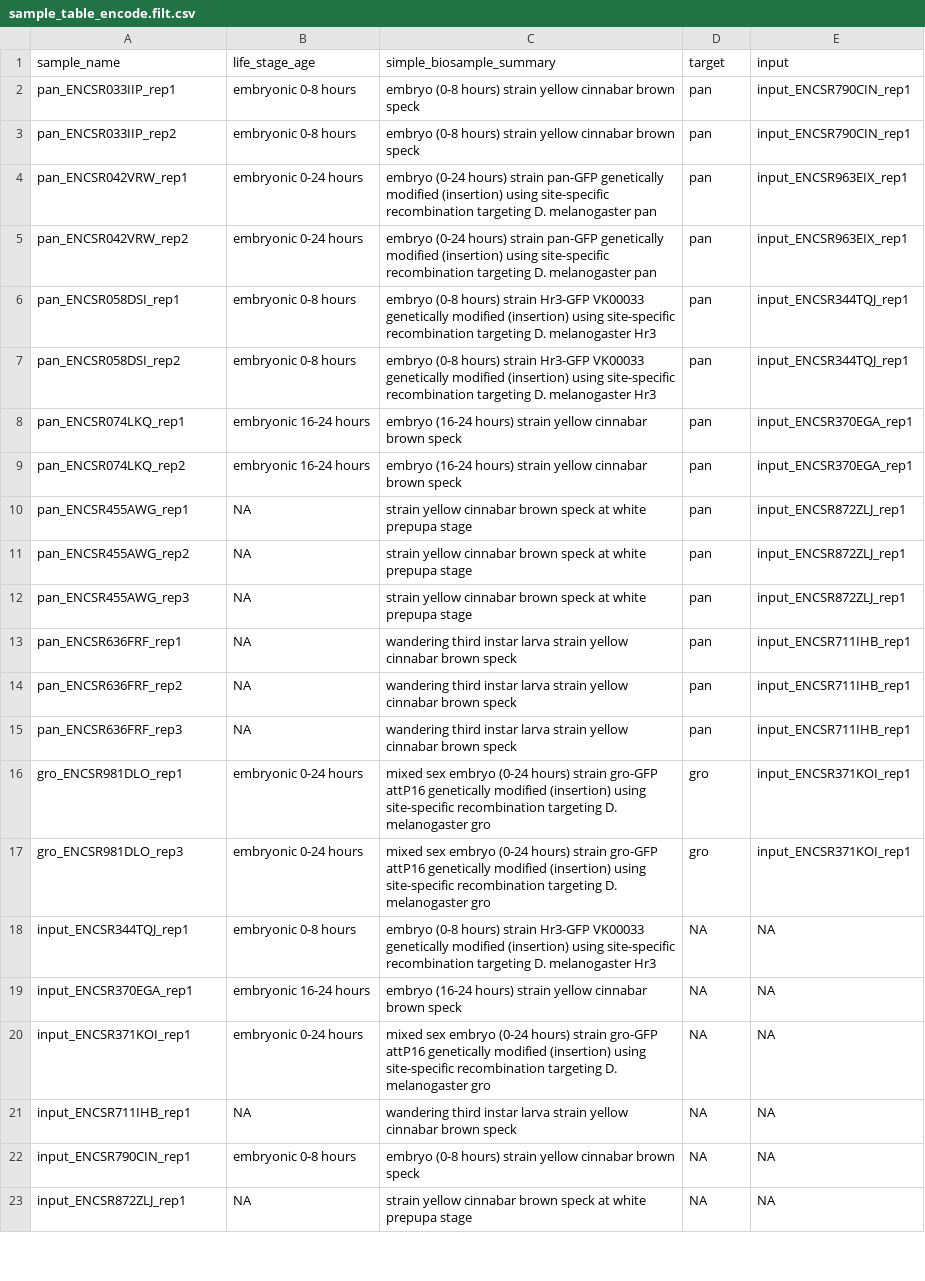
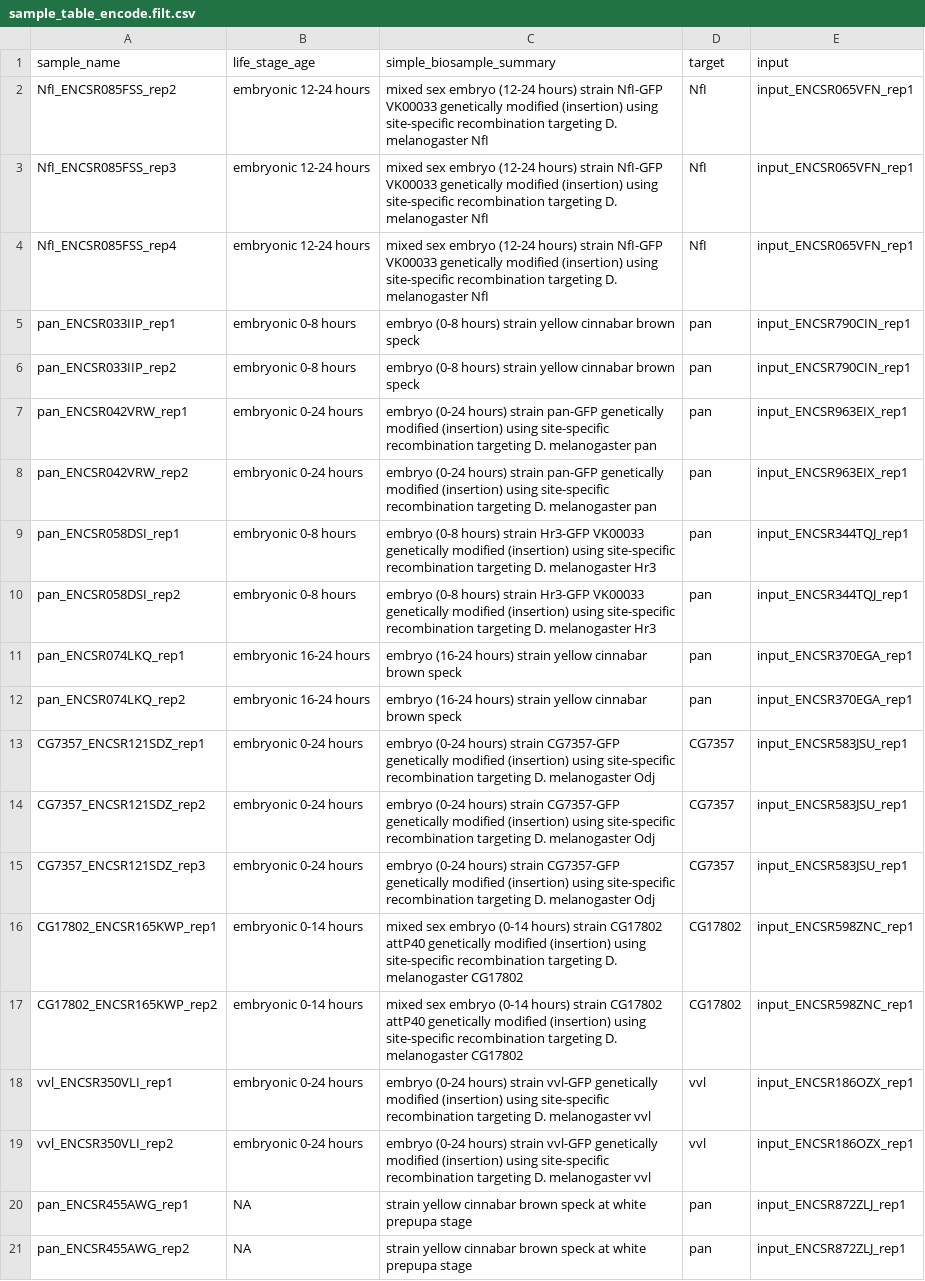
Before and after one commit to mal2017/tetf_csem_mosaics, a CSV file: config/sample_table_encode.filt.csv, drawn as a sheet; only a part is shown; the shorter side is filled out with more unchanged rows; the diff covers the shown part only; the diff names each change by its address in the sheet, - before the commit and + after, or states it on an @@ line.

```diff
--- a/config/sample_table_encode.filt.csv
+++ b/config/sample_table_encode.filt.csv
+row 2: NfI_ENCSR085FSS_rep2 | embryonic 12-24 hours | mixed sex embryo (12-24 hours) strain NfI-GFP VK00033 genetically modified (insertion) using site-specific recombination targeting D. melanogaster NfI | NfI | input_ENCSR065VFN_rep1
+row 3: NfI_ENCSR085FSS_rep3 | embryonic 12-24 hours | mixed sex embryo (12-24 hours) strain NfI-GFP VK00033 genetically modified (insertion) using site-specific recombination targeting D. melanogaster NfI | NfI | input_ENCSR065VFN_rep1
+row 4: NfI_ENCSR085FSS_rep4 | embryonic 12-24 hours | mixed sex embryo (12-24 hours) strain NfI-GFP VK00033 genetically modified (insertion) using site-specific recombination targeting D. melanogaster NfI | NfI | input_ENCSR065VFN_rep1
+row 13: CG7357_ENCSR121SDZ_rep1 | embryonic 0-24 hours | embryo (0-24 hours) strain CG7357-GFP genetically modified (insertion) using site-specific recombination targeting D. melanogaster Odj | CG7357 | input_ENCSR583JSU_rep1
+row 14: CG7357_ENCSR121SDZ_rep2 | embryonic 0-24 hours | embryo (0-24 hours) strain CG7357-GFP genetically modified (insertion) using site-specific recombination targeting D. melanogaster Odj | CG7357 | input_ENCSR583JSU_rep1
+row 15: CG7357_ENCSR121SDZ_rep3 | embryonic 0-24 hours | embryo (0-24 hours) strain CG7357-GFP genetically modified (insertion) using site-specific recombination targeting D. melanogaster Odj | CG7357 | input_ENCSR583JSU_rep1
+row 16: CG17802_ENCSR165KWP_rep1 | embryonic 0-14 hours | mixed sex embryo (0-14 hours) strain CG17802 attP40 genetically modified (insertion) using site-specific recombination targeting D. melanogaster CG17802 | CG17802 | input_ENCSR598ZNC_rep1
+row 17: CG17802_ENCSR165KWP_rep2 | embryonic 0-14 hours | mixed sex embryo (0-14 hours) strain CG17802 attP40 genetically modified (insertion) using site-specific recombination targeting D. melanogaster CG17802 | CG17802 | input_ENCSR598ZNC_rep1
+row 18: vvl_ENCSR350VLI_rep1 | embryonic 0-24 hours | embryo (0-24 hours) strain vvl-GFP genetically modified (insertion) using site-specific recombination targeting D. melanogaster vvl | vvl | input_ENCSR186OZX_rep1
+row 19: vvl_ENCSR350VLI_rep2 | embryonic 0-24 hours | embryo (0-24 hours) strain vvl-GFP genetically modified (insertion) using site-specific recombination targeting D. melanogaster vvl | vvl | input_ENCSR186OZX_rep1
```
Also changed, not shown: 23 added rows elsewhere in this file, 5 other files.
